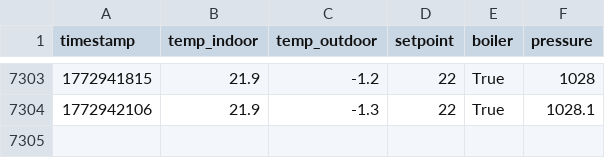
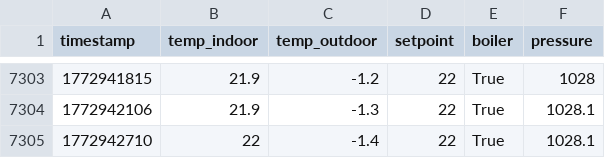
Before and after one commit to MarekCoderslab/Teploty_kotle, a CSV file: data/netatmo_climate.csv, drawn as a sheet; only a part is shown, gaps mark what is left out; the diff names each change by its address in the sheet, - before the commit and + after, or states it on an @@ line.

Commit message:
Auto-sync Raspberry Pi CSV 2026-03-08 05:10:06

```diff
--- a/data/netatmo_climate.csv
+++ b/data/netatmo_climate.csv
+row 7305: 1772942710 | 22 | -1.4 | 22 | True | 1028.1
```
